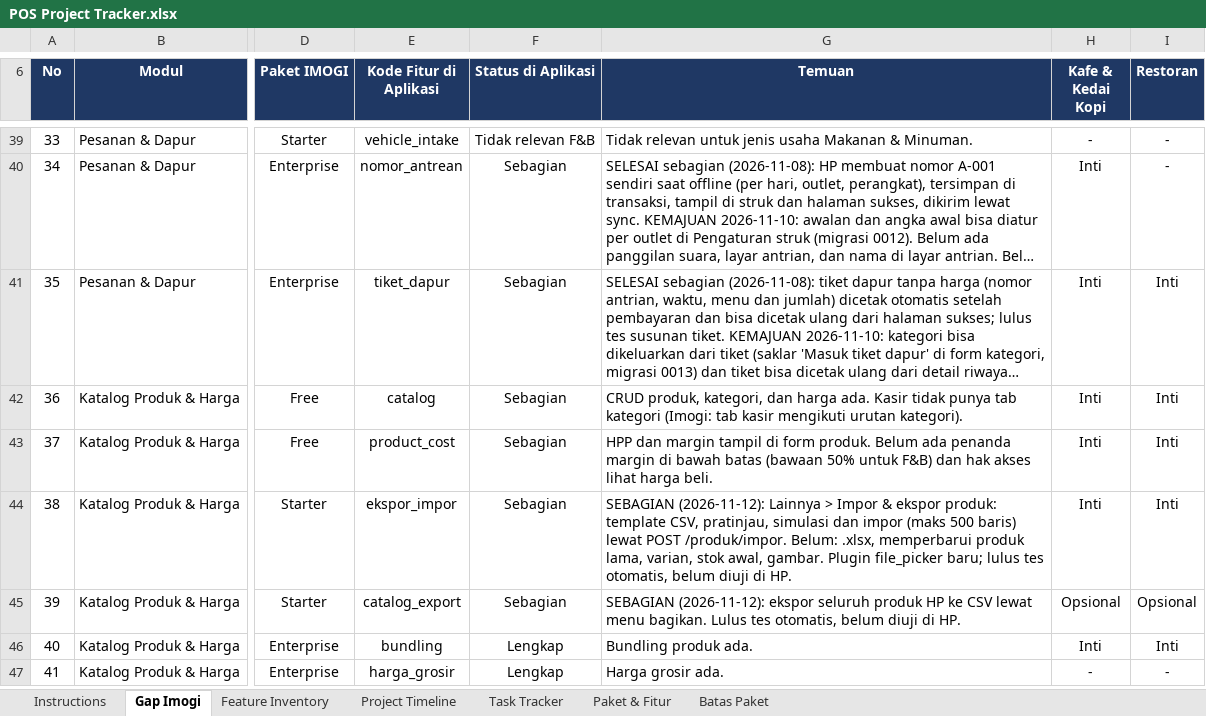
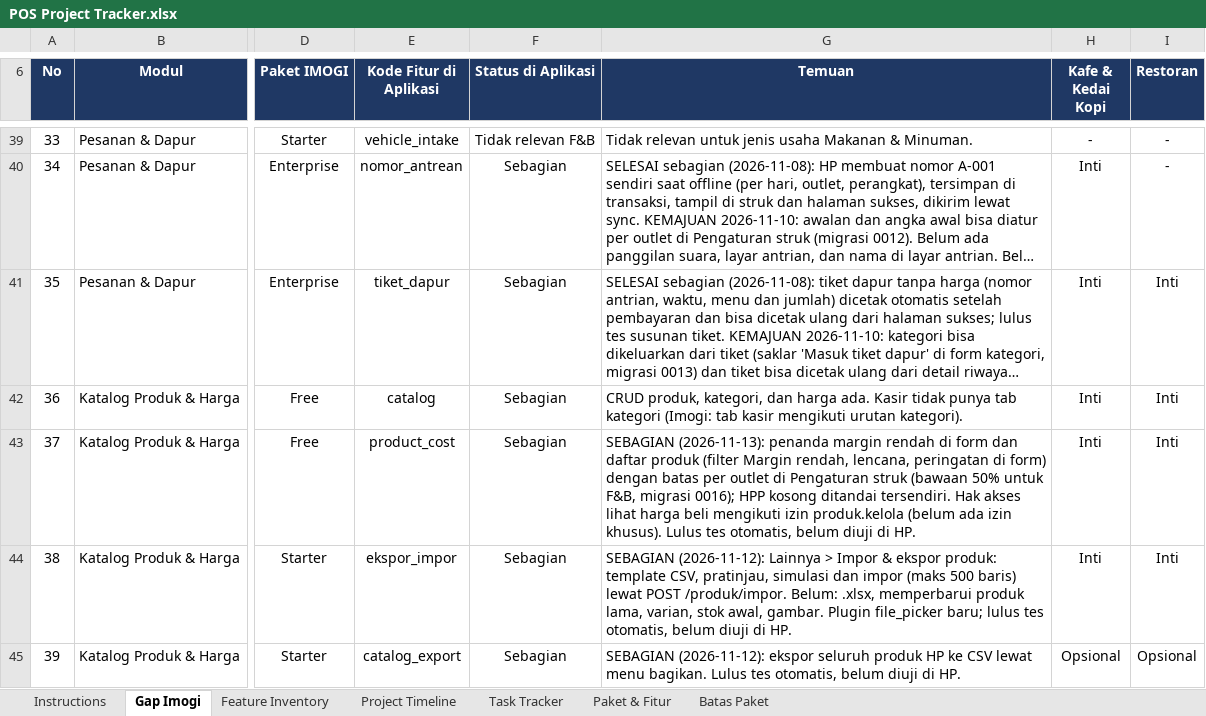
Before and after one commit to imogideveloper/Flutter-Mobile-POS, an Excel workbook: docs/dokumentasi-qa/POS Project Tracker.xlsx, sheet Gap Imogi, drawn as a sheet; only a part is shown, gaps mark what is left out; the shorter side is filled out with more unchanged rows; long unchanged cells end in …; values as stored, in another font and other column widths than the file's, no borders; conditional formats and table styles not drawn; the diff names each change by its address in the sheet, - before the commit and + after, or states it on an @@ line.

```diff
--- a/docs/dokumentasi-qa/POS Project Tracker.xlsx (sheet Gap Imogi)
+++ b/docs/dokumentasi-qa/POS Project Tracker.xlsx (sheet Gap Imogi)
-G43 (Temuan): HPP dan margin tampil di form produk. Belum ada penanda margin di bawah batas (bawaan 50% untuk F&B) dan hak akses lihat harga beli.
+G43 (Temuan): SEBAGIAN (2026-11-13): penanda margin rendah di form dan daftar produk (filter Margin rendah, lencana, peringatan di form) dengan batas per outlet di Pengaturan struk (bawaan 50% untuk F&B, migrasi 0016); HPP kosong ditandai tersendiri. Hak akses lihat harga beli mengikuti izin produk.kelola (belum ada izin khusus). Lulus tes otomatis, belum diuji di HP.
```
Also changed, not shown: sheet Feature Inventory, docs/dokumentasi-qa/POS QA & Testing.xlsx, docs/dokumentasi-qa/POS UAT & Release.xlsx, 19 other files.
